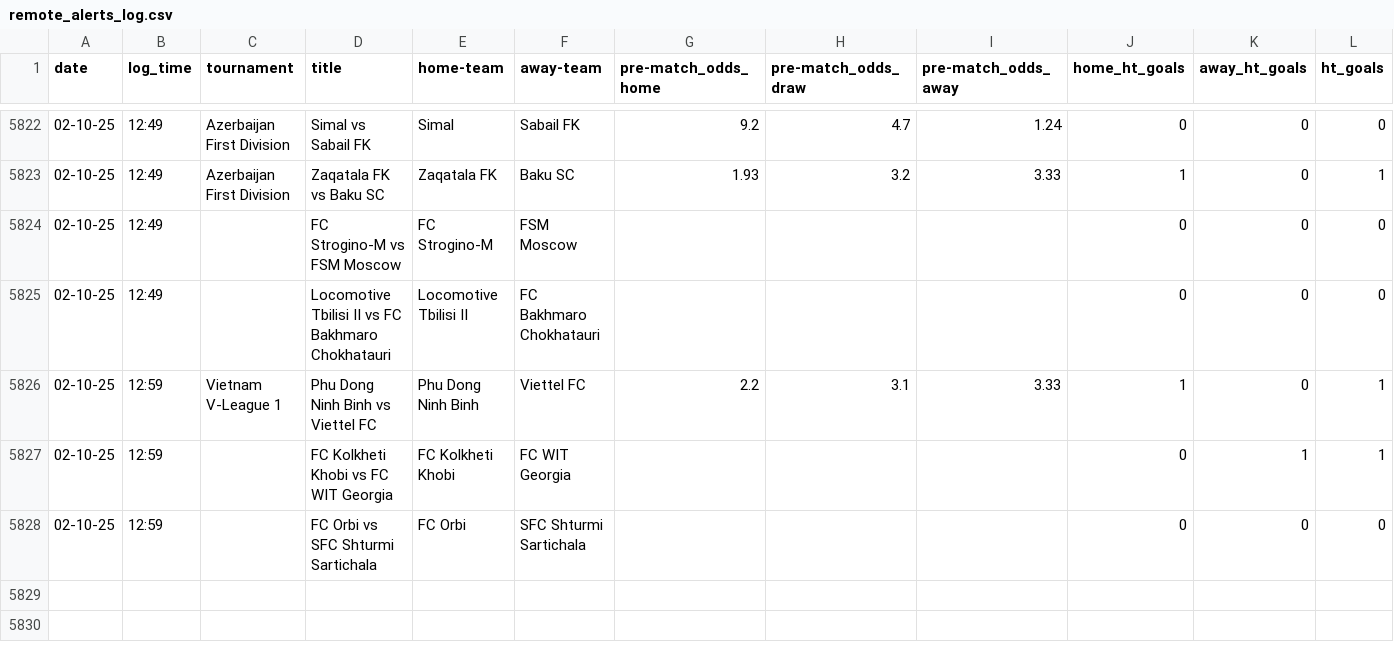
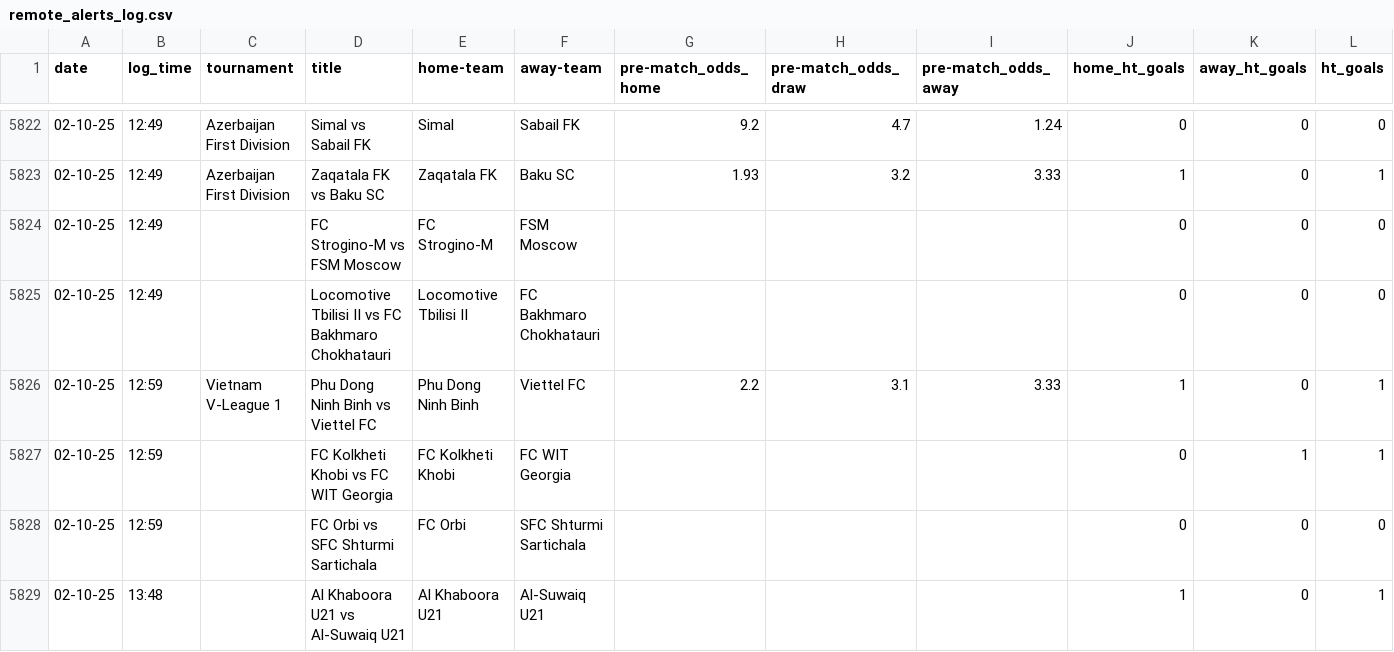
Before and after one commit to tomisile/atom, a CSV file: remote_alerts_log.csv, drawn as a sheet; only a part is shown, gaps mark what is left out.

```diff
--- a/remote_alerts_log.csv
+++ b/remote_alerts_log.csv
@@ -5828 +5828,2 @@ date,log_time,tournament,title,home-team,away-team,pre-match_odds_home,pre-match
 02-10-25,12:59,,FC Orbi vs SFC Shturmi Sartichala,FC Orbi,SFC Shturmi Sartichala,,,,0,0,0
+02-10-25,13:48,,Al Khaboora U21 vs Al-Suwaiq U21,Al Khaboora U21,Al-Suwaiq U21,,,,1,0,1
```
